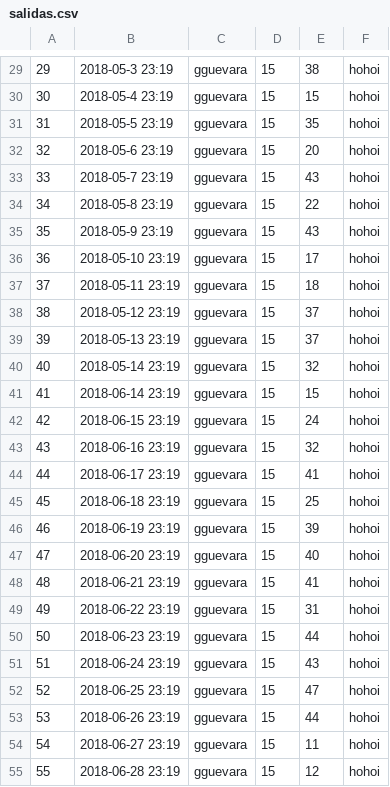
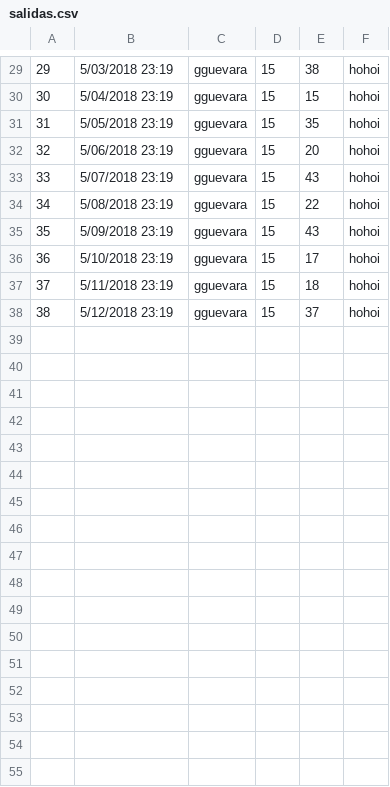
Before and after one commit to gguevarav/SGI, a CSV file: Data/salidas.csv, drawn as a sheet; only a part is shown, gaps mark what is left out; the diff covers the shown part only.

```diff
--- a/Data/salidas.csv
+++ b/Data/salidas.csv
@@ -29,27 +29,10 @@
-29,2018-05-3 23:19,gguevara,15,38,hohoi
-30,2018-05-4 23:19,gguevara,15,15,hohoi
-31,2018-05-5 23:19,gguevara,15,35,hohoi
-32,2018-05-6 23:19,gguevara,15,20,hohoi
-33,2018-05-7 23:19,gguevara,15,43,hohoi
-34,2018-05-8 23:19,gguevara,15,22,hohoi
-35,2018-05-9 23:19,gguevara,15,43,hohoi
-36,2018-05-10 23:19,gguevara,15,17,hohoi
-37,2018-05-11 23:19,gguevara,15,18,hohoi
-38,2018-05-12 23:19,gguevara,15,37,hohoi
-39,2018-05-13 23:19,gguevara,15,37,hohoi
-40,2018-05-14 23:19,gguevara,15,32,hohoi
-41,2018-06-14 23:19,gguevara,15,15,hohoi
-42,2018-06-15 23:19,gguevara,15,24,hohoi
-43,2018-06-16 23:19,gguevara,15,32,hohoi
-44,2018-06-17 23:19,gguevara,15,41,hohoi
-45,2018-06-18 23:19,gguevara,15,25,hohoi
-46,2018-06-19 23:19,gguevara,15,39,hohoi
-47,2018-06-20 23:19,gguevara,15,40,hohoi
-48,2018-06-21 23:19,gguevara,15,41,hohoi
-49,2018-06-22 23:19,gguevara,15,31,hohoi
-50,2018-06-23 23:19,gguevara,15,44,hohoi
-51,2018-06-24 23:19,gguevara,15,43,hohoi
-52,2018-06-25 23:19,gguevara,15,47,hohoi
-53,2018-06-26 23:19,gguevara,15,44,hohoi
-54,2018-06-27 23:19,gguevara,15,11,hohoi
-55,2018-06-28 23:19,gguevara,15,12,hohoi
+29,5/03/2018 23:19,gguevara,15,38,hohoi
+30,5/04/2018 23:19,gguevara,15,15,hohoi
+31,5/05/2018 23:19,gguevara,15,35,hohoi
+32,5/06/2018 23:19,gguevara,15,20,hohoi
+33,5/07/2018 23:19,gguevara,15,43,hohoi
+34,5/08/2018 23:19,gguevara,15,22,hohoi
+35,5/09/2018 23:19,gguevara,15,43,hohoi
+36,5/10/2018 23:19,gguevara,15,17,hohoi
+37,5/11/2018 23:19,gguevara,15,18,hohoi
+38,5/12/2018 23:19,gguevara,15,37,hohoi
```
Also changed, not shown: 28 edited cells elsewhere in this file, 20 other files.
